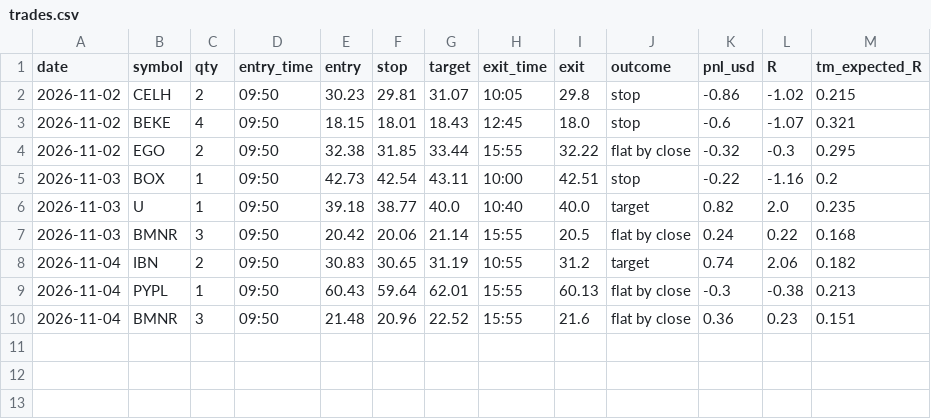
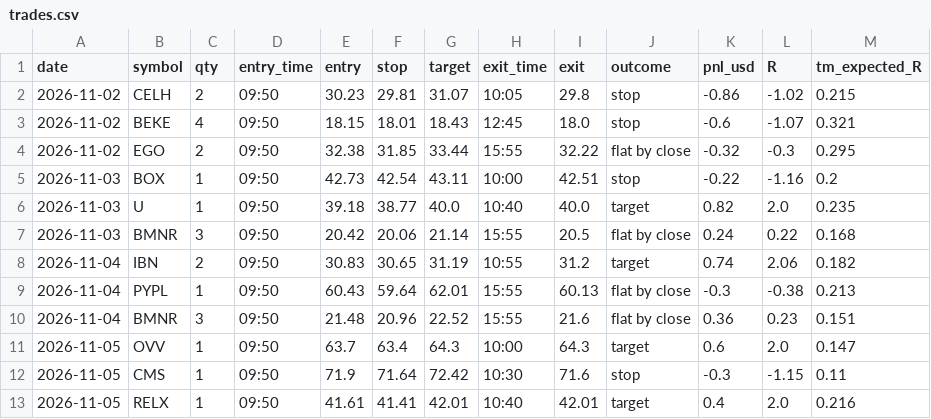
Before and after one commit to Steffeh1337/paper-trader, a CSV file: sim/trades.csv, drawn as a sheet.

```diff
--- a/sim/trades.csv
+++ b/sim/trades.csv
@@ -10 +10,4 @@ date,symbol,qty,entry_time,entry,stop,target,exit_time,exit,outcome,pnl_usd,R,tm
 2026-11-04,BMNR,3,09:50,21.48,20.96,22.52,15:55,21.6,flat by close,0.36,0.23,0.151
+2026-11-05,OVV,1,09:50,63.7,63.4,64.3,10:00,64.3,target,0.6,2.0,0.147
+2026-11-05,CMS,1,09:50,71.9,71.64,72.42,10:30,71.6,stop,-0.3,-1.15,0.11
+2026-11-05,RELX,1,09:50,41.61,41.41,42.01,10:40,42.01,target,0.4,2.0,0.216
```
Also changed, not shown: 13 other files.
